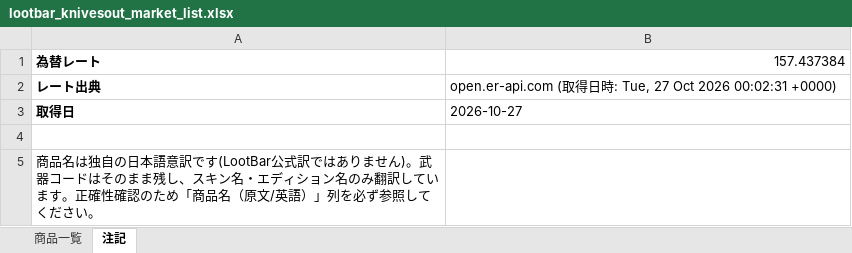
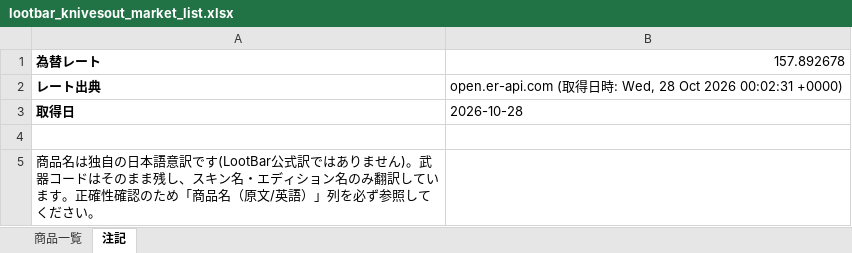
Before and after one commit to oF7QurrcC8tHwu6hgLtGggpqIwvH6ALKRY6gKaq/xS3-ZFWBFEJyC2Y3M6fwl-w9i7SrqNUNj36QwVV, an Excel workbook: output/lootbar_knivesout_market_list.xlsx, sheet 注記, drawn as a sheet; values as stored, in another font and other column widths than the file's, no borders; the diff names each change by its address in the sheet, - before the commit and + after, or states it on an @@ line.

```diff
--- a/output/lootbar_knivesout_market_list.xlsx (sheet 注記)
+++ b/output/lootbar_knivesout_market_list.xlsx (sheet 注記)
-B1: 157.437384
+B1: 157.892678
-B2: …時: Tue, 27 Oct 2026…
+B2: …時: Wed, 28 Oct 2026…
-B3: 2026-10-27
+B3: 2026-10-28
```
Also changed, not shown: sheet 商品一覧, 3 other files.
